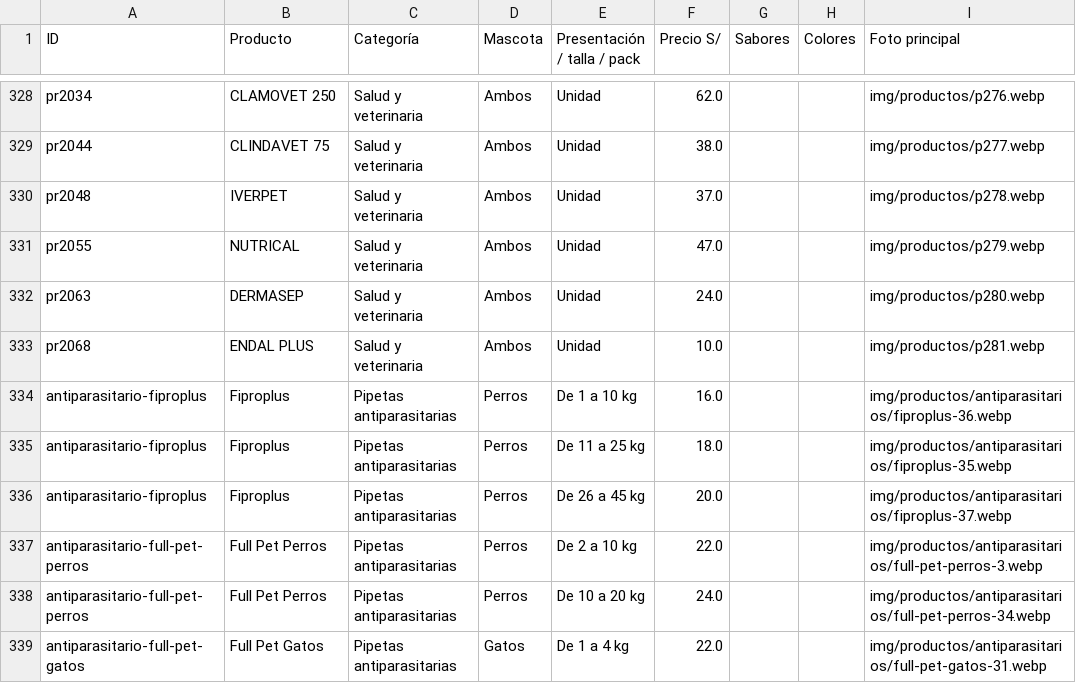
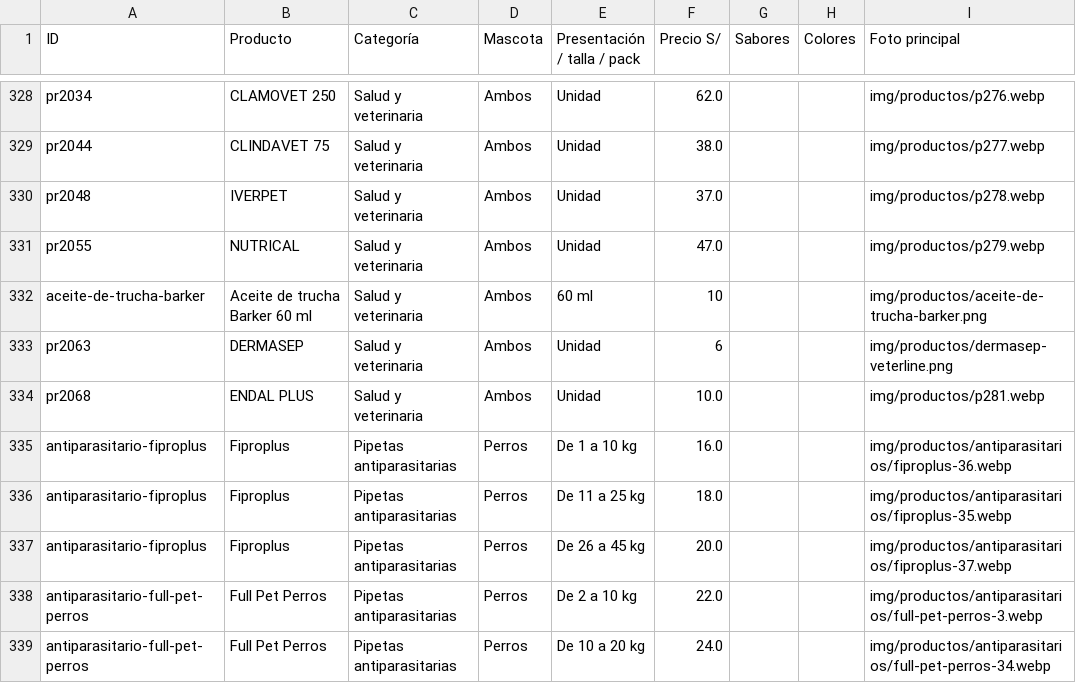
Before and after one commit to duttipets/tiendavirtual, a CSV file: datos/RESUMEN_CATALOGO.csv, drawn as a sheet; only a part is shown, gaps mark what is left out; the shorter side is filled out with more unchanged rows.

```diff
--- a/datos/RESUMEN_CATALOGO.csv
+++ b/datos/RESUMEN_CATALOGO.csv
@@ -331,3 +331,4 @@ pr2048,IVERPET,Salud y veterinaria,Ambos,Unidad,37.0,,,img/productos/p278.webp
 pr2055,NUTRICAL,Salud y veterinaria,Ambos,Unidad,47.0,,,img/productos/p279.webp
-pr2063,DERMASEP,Salud y veterinaria,Ambos,Unidad,24.0,,,img/productos/p280.webp
+aceite-de-trucha-barker,Aceite de trucha Barker 60 ml,Salud y veterinaria,Ambos,60 ml,10,,,img/productos/aceite-de-trucha-barker.png
+pr2063,DERMASEP,Salud y veterinaria,Ambos,Unidad,6,,,img/productos/dermasep-veterline.png
 pr2068,ENDAL PLUS,Salud y veterinaria,Ambos,Unidad,10.0,,,img/productos/p281.webp
```
Also changed, not shown: 1 other file.
